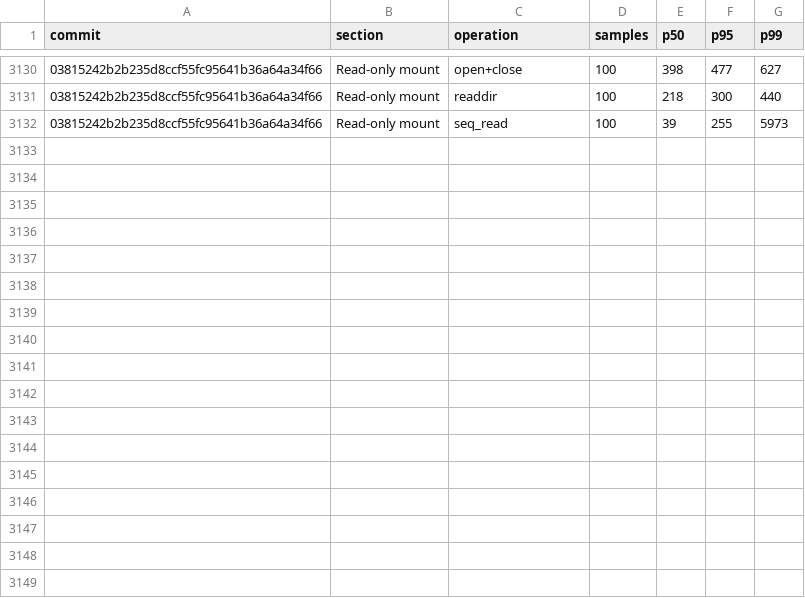
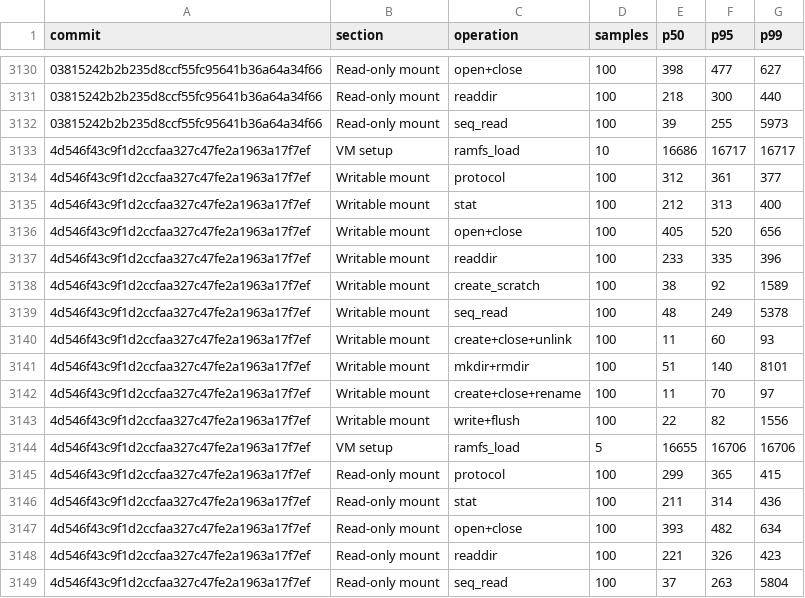
Before and after one commit to nanvix/nanvix, a CSV file: www/bench/data/windows-baremetal/nanvix_bench_vfs_bench_standalone_microvm_X64.csv, drawn as a sheet; only a part is shown, gaps mark what is left out; the diff names each change by its address in the sheet, - before the commit and + after, or states it on an @@ line.

```diff
--- a/www/bench/data/windows-baremetal/nanvix_bench_vfs_bench_standalone_microvm_X64.csv
+++ b/www/bench/data/windows-baremetal/nanvix_bench_vfs_bench_standalone_microvm_X64.csv
+row 3133: 4d546f43c9f1d2ccfaa327c47fe2a1963a17f7ef | VM setup | ramfs_load | 10 | 16686 | 16717 | 16717
+row 3134: 4d546f43c9f1d2ccfaa327c47fe2a1963a17f7ef | Writable mount | protocol | 100 | 312 | 361 | 377
+row 3135: 4d546f43c9f1d2ccfaa327c47fe2a1963a17f7ef | Writable mount | stat | 100 | 212 | 313 | 400
+row 3136: 4d546f43c9f1d2ccfaa327c47fe2a1963a17f7ef | Writable mount | open+close | 100 | 405 | 520 | 656
+row 3137: 4d546f43c9f1d2ccfaa327c47fe2a1963a17f7ef | Writable mount | readdir | 100 | 233 | 335 | 396
+row 3138: 4d546f43c9f1d2ccfaa327c47fe2a1963a17f7ef | Writable mount | create_scratch | 100 | 38 | 92 | 1589
+row 3139: 4d546f43c9f1d2ccfaa327c47fe2a1963a17f7ef | Writable mount | seq_read | 100 | 48 | 249 | 5378
+row 3140: 4d546f43c9f1d2ccfaa327c47fe2a1963a17f7ef | Writable mount | create+close+unlink | 100 | 11 | 60 | 93
+row 3141: 4d546f43c9f1d2ccfaa327c47fe2a1963a17f7ef | Writable mount | mkdir+rmdir | 100 | 51 | 140 | 8101
+row 3142: 4d546f43c9f1d2ccfaa327c47fe2a1963a17f7ef | Writable mount | create+close+rename | 100 | 11 | 70 | 97
+row 3143: 4d546f43c9f1d2ccfaa327c47fe2a1963a17f7ef | Writable mount | write+flush | 100 | 22 | 82 | 1556
+row 3144: 4d546f43c9f1d2ccfaa327c47fe2a1963a17f7ef | VM setup | ramfs_load | 5 | 16655 | 16706 | 16706
+row 3145: 4d546f43c9f1d2ccfaa327c47fe2a1963a17f7ef | Read-only mount | protocol | 100 | 299 | 365 | 415
+row 3146: 4d546f43c9f1d2ccfaa327c47fe2a1963a17f7ef | Read-only mount | stat | 100 | 211 | 314 | 436
+row 3147: 4d546f43c9f1d2ccfaa327c47fe2a1963a17f7ef | Read-only mount | open+close | 100 | 393 | 482 | 634
+row 3148: 4d546f43c9f1d2ccfaa327c47fe2a1963a17f7ef | Read-only mount | readdir | 100 | 221 | 326 | 423
+row 3149: 4d546f43c9f1d2ccfaa327c47fe2a1963a17f7ef | Read-only mount | seq_read | 100 | 37 | 263 | 5804
```
Also changed, not shown: www/bench/data/windows-baremetal/nanvix_bench_cold_start_standalone_microvm_X64.csv, www/bench/data/windows-baremetal/nanvix_bench_snapshot_restore_standalone_microvm_X64.csv, 5 other files.
